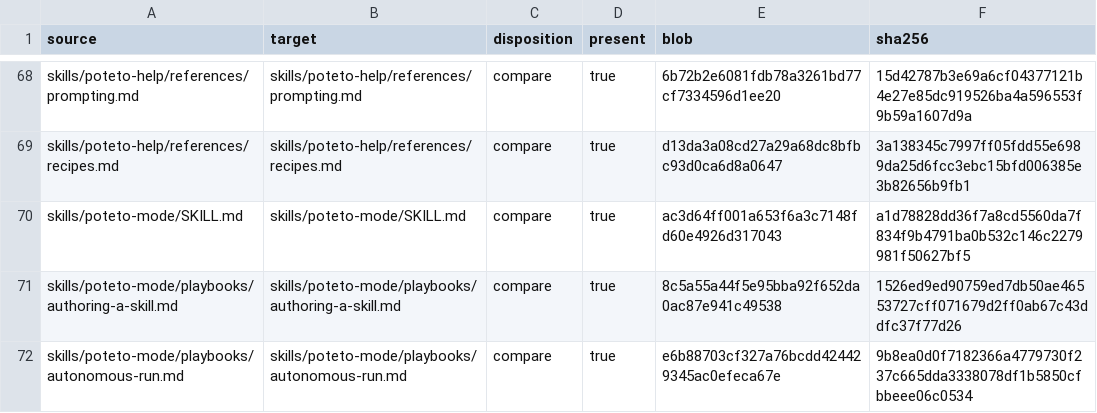
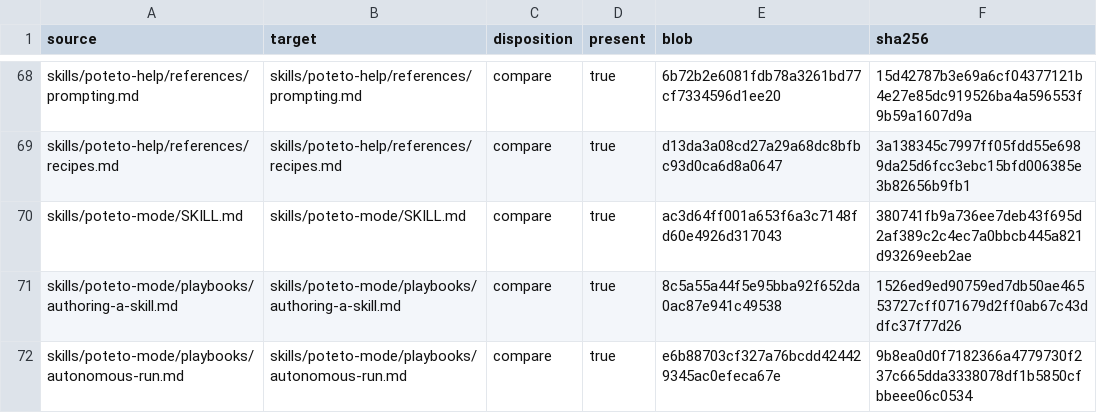
Before and after one commit to hcaiano/p3-stack, a TSV file: upstream/audits/2026-10-14/inventory.tsv, drawn as a sheet; only a part is shown, gaps mark what is left out; the diff covers the shown part only.

```diff
--- a/upstream/audits/2026-10-14/inventory.tsv
+++ b/upstream/audits/2026-10-14/inventory.tsv
@@ -69,3 +69,3 @@ skills/poteto-help/references/prompting.md	skills/poteto-help/references/prompti
 skills/poteto-help/references/recipes.md	skills/poteto-help/references/recipes.md	compare	true	d13da3a08cd27a29a68dc8bfbc93d0ca6d8a0647	3a138345c7997ff05fdd55e6989da25d6fcc3ebc15bfd006385e3b82656b9fb1
-skills/poteto-mode/SKILL.md	skills/poteto-mode/SKILL.md	compare	true	ac3d64ff001a653f6a3c7148fd60e4926d317043	a1d78828dd36f7a8cd5560da7f834f9b4791ba0b532c146c2279981f50627bf5
+skills/poteto-mode/SKILL.md	skills/poteto-mode/SKILL.md	compare	true	ac3d64ff001a653f6a3c7148fd60e4926d317043	380741fb9a736ee7deb43f695d2af389c2c4ec7a0bbcb445a821d93269eeb2ae
 skills/poteto-mode/playbooks/authoring-a-skill.md	skills/poteto-mode/playbooks/authoring-a-skill.md	compare	true	8c5a55a44f5e95bba92f652da0ac87e941c49538	1526ed9ed90759ed7db50ae46553727cff071679d2ff0ab67c43ddfc37f77d26
```
Also changed, not shown: 5 edited cells elsewhere in this file, 10 other files.
